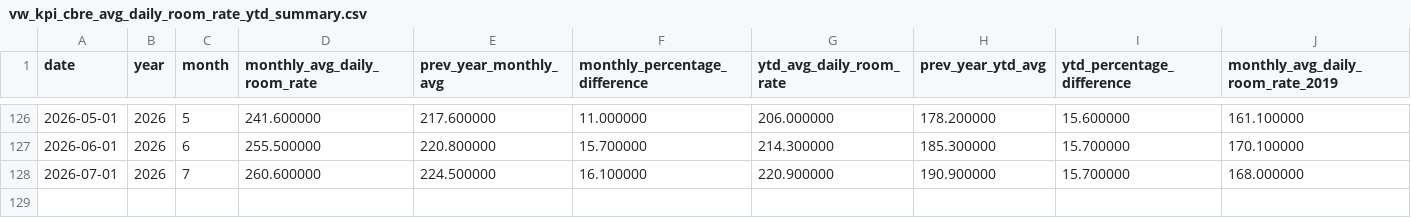
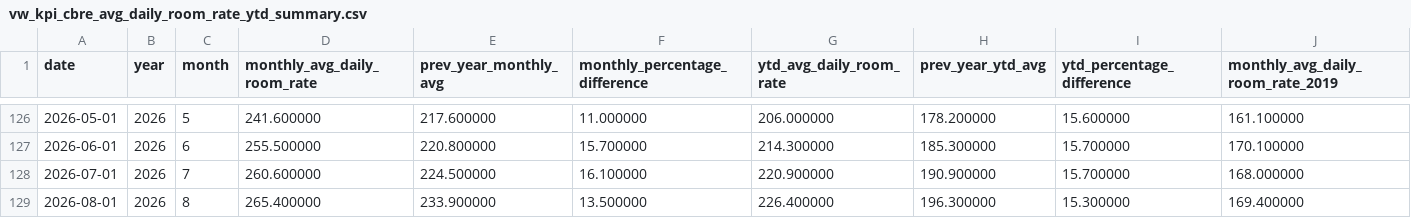
Before and after one commit to ytgov/tourism-indicators, a CSV file: data/vw_kpi_cbre_avg_daily_room_rate_ytd_summary.csv, drawn as a sheet; only a part is shown, gaps mark what is left out; rows hold the shown columns only; the diff names each change by its address in the sheet, - before the commit and + after, or states it on an @@ line.

Commit message:
Update exported data

```diff
--- a/data/vw_kpi_cbre_avg_daily_room_rate_ytd_summary.csv
+++ b/data/vw_kpi_cbre_avg_daily_room_rate_ytd_summary.csv
+row 129: 2026-08-01 | 2026 | 8 | 265.400000 | 233.900000 | 13.500000 | 226.400000 | 196.300000 | 15.300000 | 169.400000
```
Also changed, not shown: data/vw_kpi_cbre_occupancy_rate_ytd_summary.csv, data/vw_kpi_cbre_revpar_ytd_summary.csv, 14 other files.
